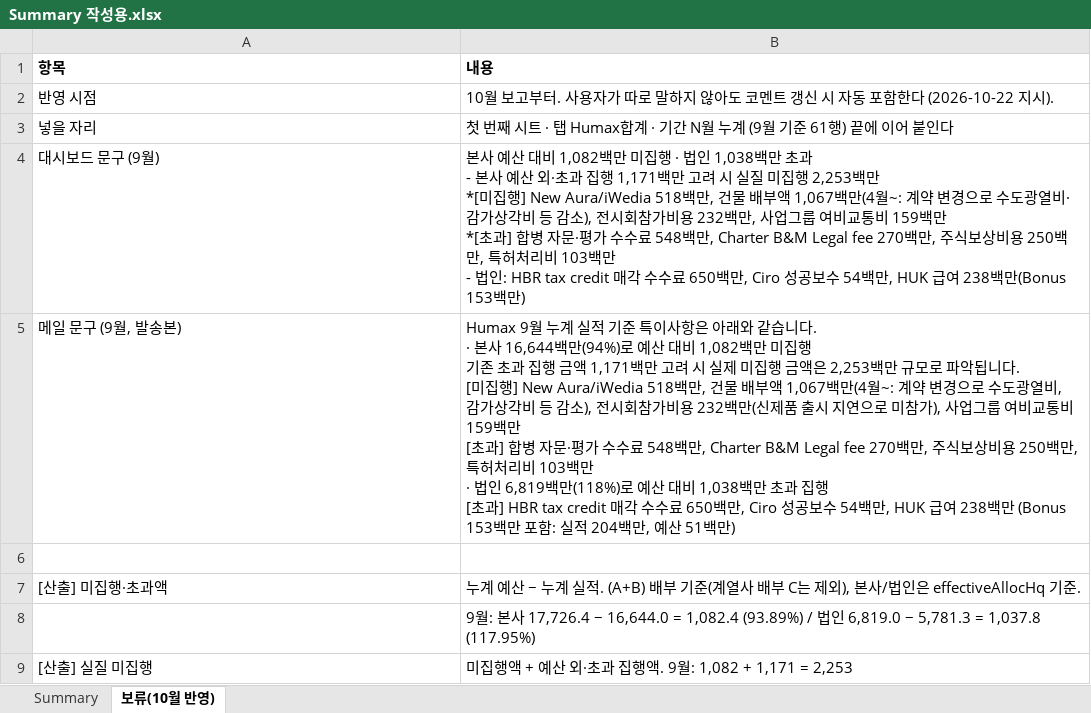
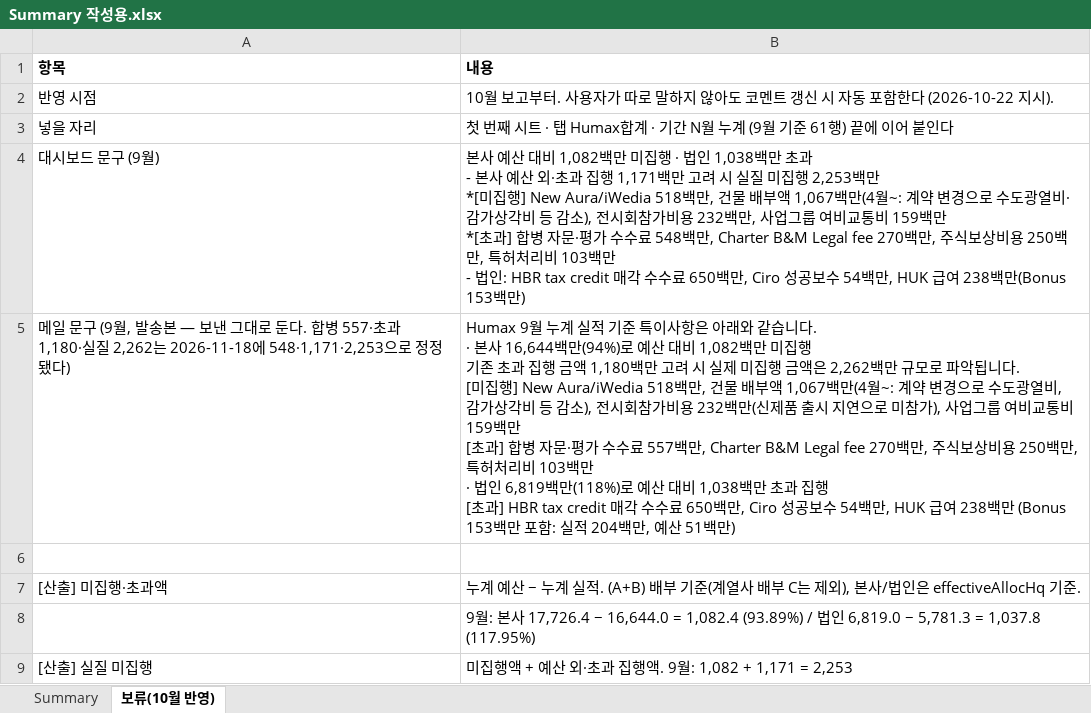
Before and after one commit to hyeyun512/fc-dashboard-web, an Excel workbook: Summary 작성용.xlsx, sheet 보류(10월 반영), drawn as a sheet; only a part is shown; values as stored, in another font and other column widths than the file's, no borders; removed rows and columns are numbered as before the commit, all else as after; ↵ is a line break in a cell; the diff names each change by its address in the sheet, - before the commit and + after, or states it on an @@ line.

```diff
--- a/Summary 작성용.xlsx (sheet 보류(10월 반영))
+++ b/Summary 작성용.xlsx (sheet 보류(10월 반영))
-row 5: 메일 문구 (9월, 발송본) | Humax 9월 누계 실적 기준 특이사항은 아래와 같습니다. ↵ · 본사 16,644백만(94%)로 예산 대비 1,082백만 미집행 ↵ 기존 초과 집행 금액 1,171백만 고려 시 실제 미집행 금액은 2,253백만 규모로 파악됩니다. ↵ [미집행] New Aura/iWedia 518백만, 건물 배부액 1,067백만(4월~: 계약 변경으로 수도광열비, 감가상각비 등 감소), 전시회참가비용 232백만(신제품 출시 지연으로 미참가), 사업그룹 여비교통비 159백만 ↵ [초과] 합병 자문·평가 수수료 548백만, Charter B&M Legal fee 270백만, 주식보상비용 250백만, 특허처리비 103백만 ↵ · 법인 6,819백만(118%)로 예산 대비 1,038백만 초과 집행 ↵ [초과] HBR tax credit 매각 수수료 650백만, Ciro 성공보수 54백만, HUK 급여 238백만 (Bonus 153백만 포함: 실적 204백만, 예산 51백만)
+row 5: 메일 문구 (9월, 발송본 — 보낸 그대로 둔다. 합병 557·초과 1,180·실질 2,262는 2026-11-18에 548·1,171·2,253으로 정정됐다) | Humax 9월 누계 실적 기준 특이사항은 아래와 같습니다. ↵ · 본사 16,644백만(94%)로 예산 대비 1,082백만 미집행 ↵ 기존 초과 집행 금액 1,180백만 고려 시 실제 미집행 금액은 2,262백만 규모로 파악됩니다. ↵ [미집행] New Aura/iWedia 518백만, 건물 배부액 1,067백만(4월~: 계약 변경으로 수도광열비, 감가상각비 등 감소), 전시회참가비용 232백만(신제품 출시 지연으로 미참가), 사업그룹 여비교통비 159백만 ↵ [초과] 합병 자문·평가 수수료 557백만, Charter B&M Legal fee 270백만, 주식보상비용 250백만, 특허처리비 103백만 ↵ · 법인 6,819백만(118%)로 예산 대비 1,038백만 초과 집행 ↵ [초과] HBR tax credit 매각 수수료 650백만, Ciro 성공보수 54백만, HUK 급여 238백만 (Bonus 153백만 포함: 실적 204백만, 예산 51백만)
```
